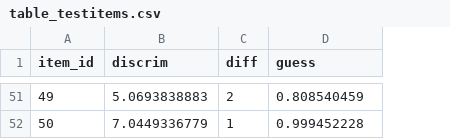
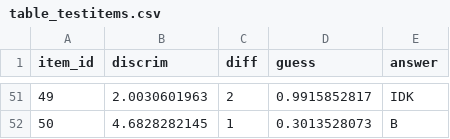
Before and after one commit to zoedacuycuy/AHEAD_adaptivetest_algo, a CSV file: table_testitems.csv, drawn as a sheet; only a part is shown, gaps mark what is left out; the diff covers the shown part only; the diff names each change by its address in the sheet, - before the commit and + after, or states it on an @@ line.

Commit message:
Modify schema to include answers to test items
Database schema was modified to include answers to test items. testitems_df was shuffled and the first element of the dataframe was taken in order to get the first question.

```diff
--- a/table_testitems.csv
+++ b/table_testitems.csv
+column E (answer), rows 51-52: IDK | B
-B51 (discrim): 5.0693838883
+B51 (discrim): 2.0030601963
-D51 (guess): 0.808540459
+D51 (guess): 0.9915852817
-B52 (discrim): 7.0449336779
+B52 (discrim): 4.6828282145
-D52 (guess): 0.999452228
+D52 (guess): 0.3013528073
```
Also changed, not shown: 129 edited cells elsewhere in this file, 1 other file.
